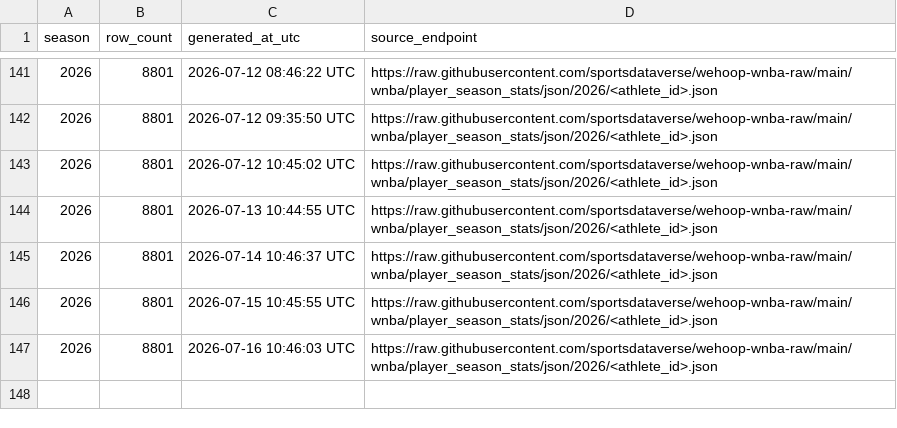
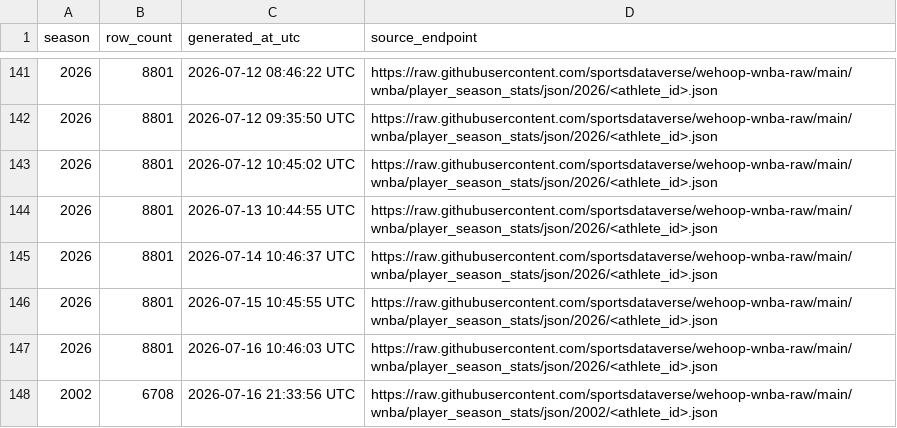
Before and after one commit to sportsdataverse/wehoop-wnba-data, a CSV file: wnba/player_season_stats/wnba_player_season_stats_in_data_repo.csv, drawn as a sheet; only a part is shown, gaps mark what is left out.

```diff
--- a/wnba/player_season_stats/wnba_player_season_stats_in_data_repo.csv
+++ b/wnba/player_season_stats/wnba_player_season_stats_in_data_repo.csv
@@ -147 +147,2 @@ season,row_count,generated_at_utc,source_endpoint
 2026,8801,2026-07-16 10:46:03 UTC,https://raw.githubusercontent.com/sportsdataverse/wehoop-wnba-raw/main/wnba/player_season_stats/json/2026/<athlete_id>.json
+2002,6708,2026-07-16 21:33:56 UTC,https://raw.githubusercontent.com/sportsdataverse/wehoop-wnba-raw/main/wnba/player_season_stats/json/2002/<athlete_id>.json
```
Also changed, not shown: wnba/game_rosters/wnba_game_rosters_in_data_repo.csv, wnba/shots/wnba_shots_in_data_repo.csv, 21 other files.
